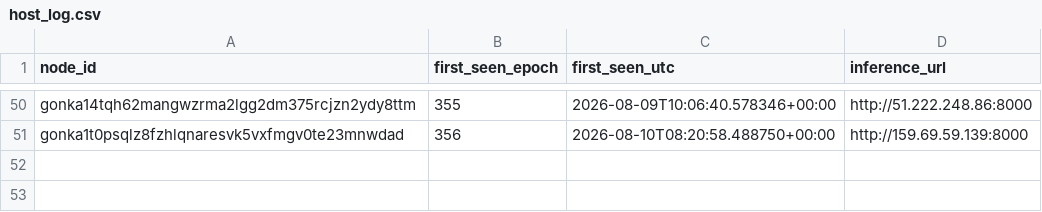
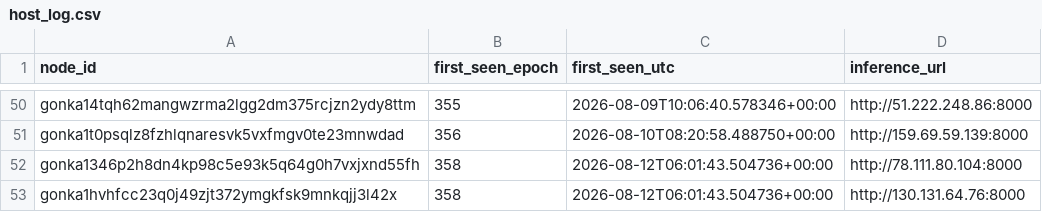
Before and after one commit to dmitriikokh-svg/gonka-host-bot, a CSV file: state/host_log.csv, drawn as a sheet; only a part is shown, gaps mark what is left out.

Commit message:
Update hosts state [skip ci]

```diff
--- a/state/host_log.csv
+++ b/state/host_log.csv
@@ -51 +51,3 @@ gonka14tqh62mangwzrma2lgg2dm375rcjzn2ydy8ttm,355,2026-08-09T10:06:40.578346+00:0
 gonka1t0psqlz8fzhlqnaresvk5vxfmgv0te23mnwdad,356,2026-08-10T08:20:58.488750+00:00,http://159.69.59.139:8000
+gonka1346p2h8dn4kp98c5e93k5q64g0h7vxjxnd55fh,358,2026-08-12T06:01:43.504736+00:00,http://78.111.80.104:8000
+gonka1hvhfcc23q0j49zjt372ymgkfsk9mnkqjj3l42x,358,2026-08-12T06:01:43.504736+00:00,http://130.131.64.76:8000
```
Also changed, not shown: 1 other file.
